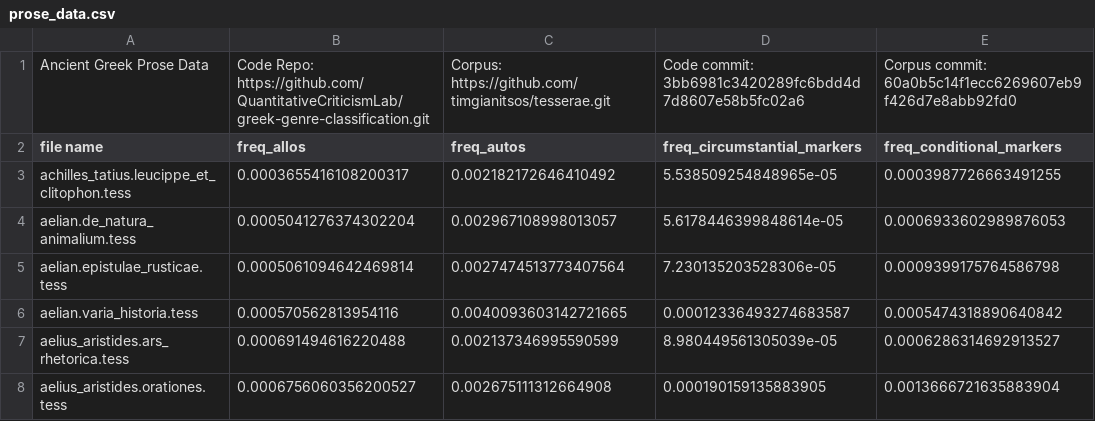
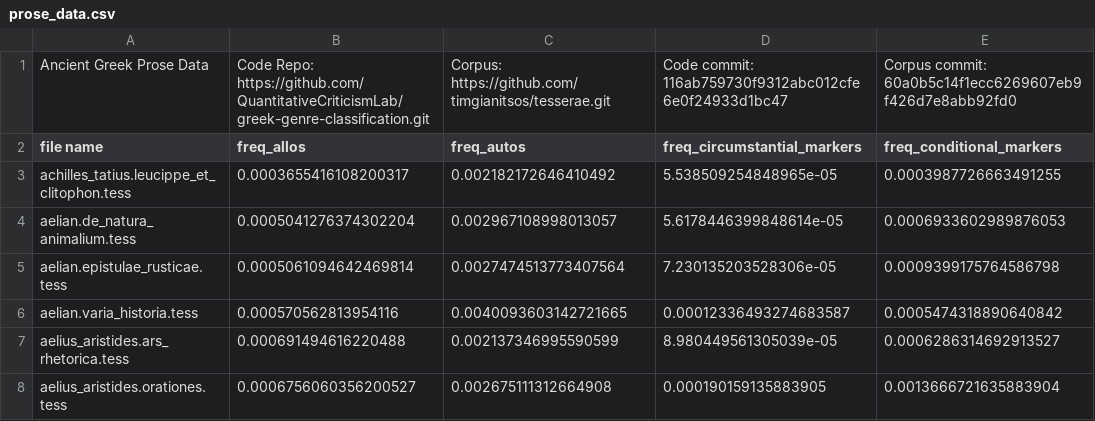
Before and after one commit to QuantitativeCriticismLab/ancient_greek_genre_classification, a CSV file: extracted_data/prose_data.csv, drawn as a sheet; only a part is shown; the diff names each change by its address in the sheet, - before the commit and + after, or states it on an @@ line.

```diff
--- a/extracted_data/prose_data.csv
+++ b/extracted_data/prose_data.csv
-D1 (freq_circumstantial_markers): Code commit: 3bb6981c3420289fc6bdd4d7d8607e58b5fc02a6
+D1 (freq_circumstantial_markers): Code commit: 116ab759730f9312abc012cfe6e0f24933d1bc47
```
Also changed, not shown: extracted_data/verse_data.csv.
